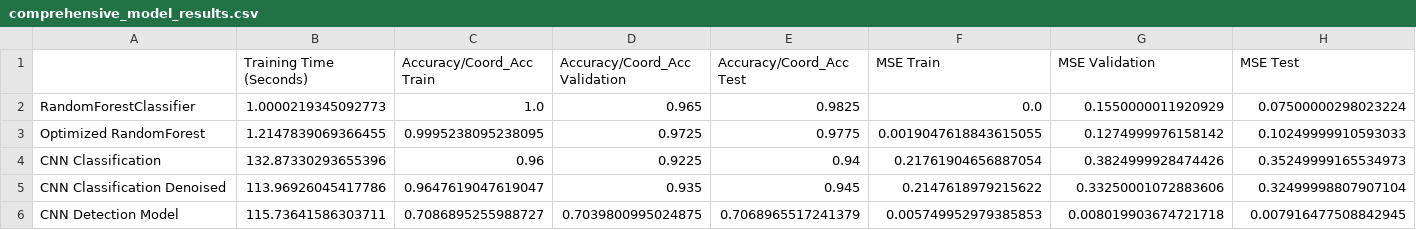
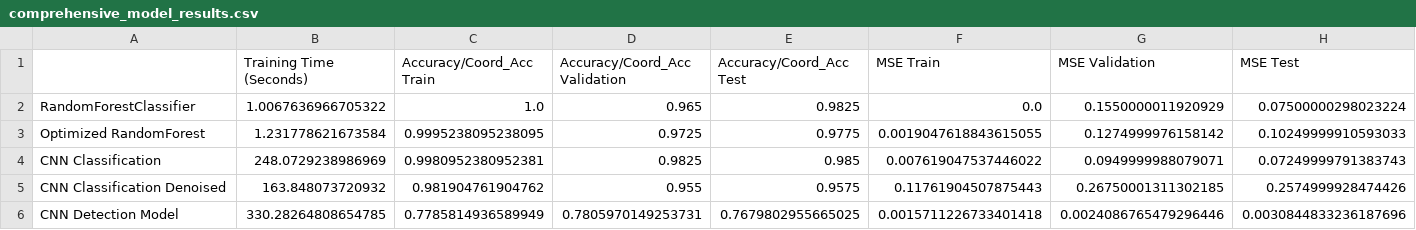
Before and after one commit to atewari-bot/drone-image-classification, a CSV file: data/comprehensive_model_results.csv, drawn as a sheet; only a part is shown; removed rows and columns are numbered as before the commit, all else as after; rows hold the shown columns only; the diff covers the shown part only; the diff names each change by its address in the sheet, - before the commit and + after, or states it on an @@ line.

Commit message:
Updated readme and trained CNN for 100 epochs

```diff
--- a/data/comprehensive_model_results.csv
+++ b/data/comprehensive_model_results.csv
-B2 (Training Time (Seconds)): 1.0000219345092773
+B2 (Training Time (Seconds)): 1.0067636966705322
-B3 (Training Time (Seconds)): 1.2147839069366455
+B3 (Training Time (Seconds)): 1.231778621673584
-row 4: CNN Classification | 132.87330293655396 | 0.96 | 0.9225 | 0.94 | 0.21761904656887054 | 0.3824999928474426 | 0.35249999165534973
-row 5: CNN Classification Denoised | 113.96926045417786 | 0.9647619047619047 | 0.935 | 0.945 | 0.2147618979215622 | 0.33250001072883606 | 0.32499998807907104
+row 4: CNN Classification | 248.0729238986969 | 0.9980952380952381 | 0.9825 | 0.985 | 0.007619047537446022 | 0.0949999988079071 | 0.07249999791383743
+row 5: CNN Classification Denoised | 163.848073720932 | 0.981904761904762 | 0.955 | 0.9575 | 0.11761904507875443 | 0.26750001311302185 | 0.2574999928474426
-B6 (Training Time (Seconds)): 115.73641586303711
+B6 (Training Time (Seconds)): 330.28264808654785
-C6 (Accuracy/Coord_Acc Train): 0.7086895255988727
+C6 (Accuracy/Coord_Acc Train): 0.7785814936589949
-D6 (Accuracy/Coord_Acc Validation): 0.7039800995024875
+D6 (Accuracy/Coord_Acc Validation): 0.7805970149253731
-E6 (Accuracy/Coord_Acc Test): 0.7068965517241379
+E6 (Accuracy/Coord_Acc Test): 0.7679802955665025
-F6 (MSE Train): 0.005749952979385853
+F6 (MSE Train): 0.0015711226733401418
-G6 (MSE Validation): 0.008019903674721718
+G6 (MSE Validation): 0.0024086765479296446
-H6 (MSE Test): 0.007916477508842945
+H6 (MSE Test): 0.0030844833236187696
```
Also changed, not shown: 9 edited cells elsewhere in this file, data/model_performance_summary.csv, 15 other files.
